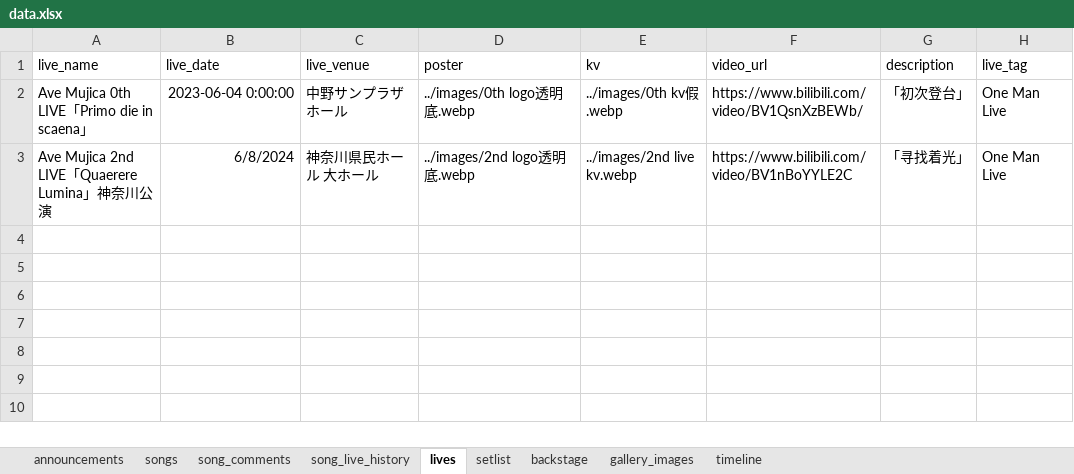
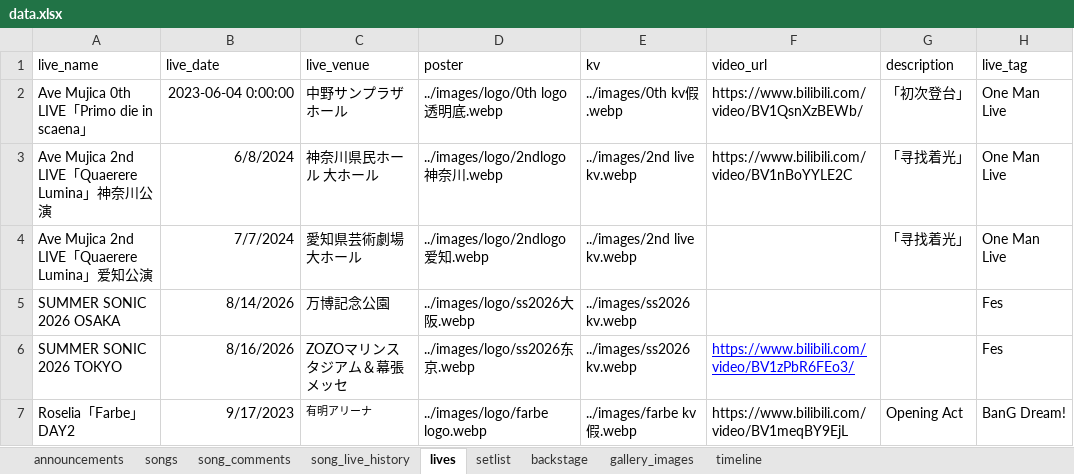
Before and after one commit to yuminle159/MujicaTimeLineWeb, an Excel workbook: _data/data.xlsx, sheet lives, drawn as a sheet; values as stored, in another font and other column widths than the file's, no borders; the diff names each change by its address in the sheet, - before the commit and + after, or states it on an @@ line.

```diff
--- a/_data/data.xlsx (sheet lives)
+++ b/_data/data.xlsx (sheet lives)
-D2 (poster): ../images/0th logo透明底.webp
+D2 (poster): ../images/logo/0th logo透明底.webp
-D3 (poster): ../images/2nd logo透明底.webp
+D3 (poster): ../images/logo/2ndlogo神奈川.webp
+row 4: Ave Mujica 2nd LIVE「Quaerere Lumina」爱知公演 | 7/7/2024 | 愛知県芸術劇場 大ホール | ../images/logo/2ndlogo爱知.webp | ../images/2nd live kv.webp |  | 「寻找着光」 | One Man Live
+row 5: SUMMER SONIC 2026 OSAKA | 8/14/2026 | 万博記念公園 | ../images/logo/ss2026大阪.webp | ../images/ss2026 kv.webp |  |  | Fes
+row 6: SUMMER SONIC 2026 TOKYO | 8/16/2026 | ZOZOマリンスタジアム＆幕張メッセ | ../images/logo/ss2026东京.webp | ../images/ss2026 kv.webp | https://www.bilibili.com/video/BV1zPbR6FEo3/ |  | Fes
+row 7: Roselia「Farbe」DAY2 | 9/17/2023 | 有明アリーナ | ../images/logo/farbe logo.webp | ../images/farbe kv假.webp | https://www.bilibili.com/video/BV1meqBY9EjL | Opening Act | BanG Dream!
```
Also changed, not shown: sheet song_live_history, sheet timeline, sheet gallery_images, hidden cells, 29 other files.
